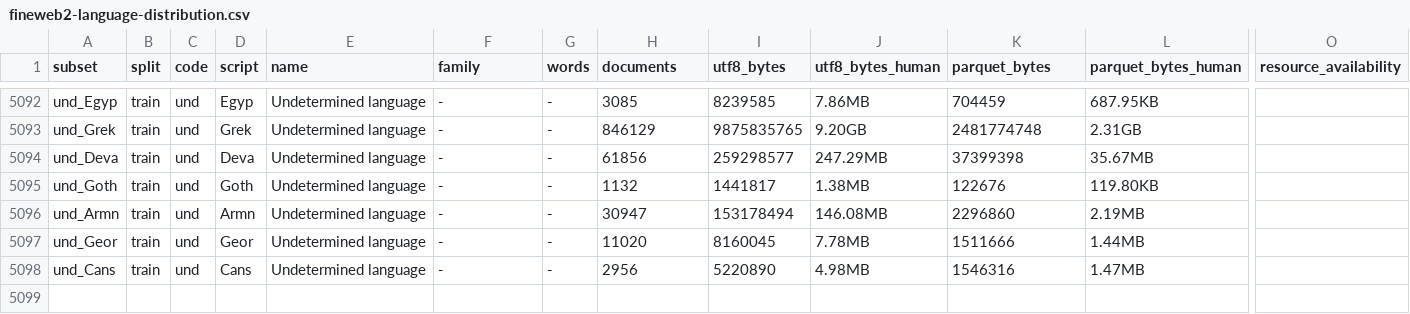
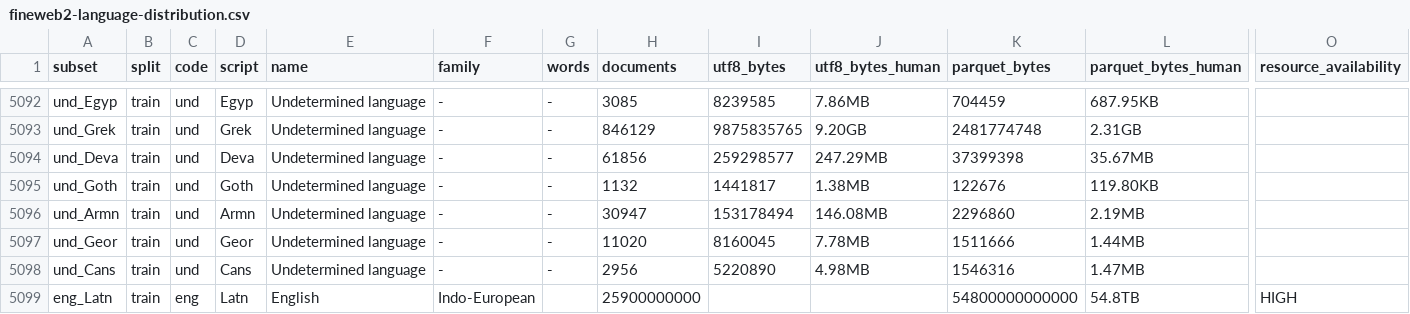
Before and after one commit to dice-group/HTYLLM-PG, a CSV file: approaches/CoLA/data_prep/base_data/fineweb2-language-distribution.csv, drawn as a sheet; only a part is shown, gaps mark what is left out; rows hold the shown columns only; the diff names each change by its address in the sheet, - before the commit and + after, or states it on an @@ line.

Commit message:
added english to fineweb table

```diff
--- a/approaches/CoLA/data_prep/base_data/fineweb2-language-distribution.csv
+++ b/approaches/CoLA/data_prep/base_data/fineweb2-language-distribution.csv
+row 5099: eng_Latn | train | eng | Latn | English | Indo-European |  | 25900000000 |  |  | 54800000000000 | 54.8TB | HIGH
```
